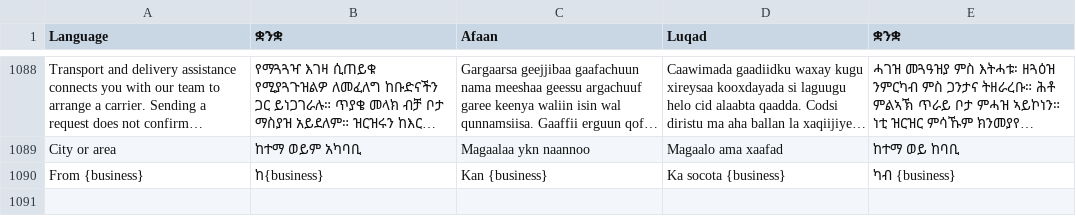
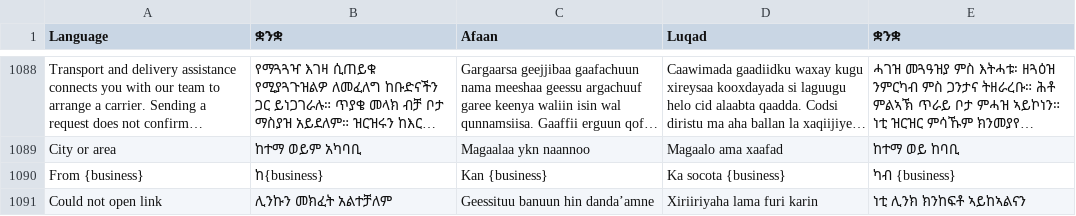
Before and after one commit to falmata-tech/suqpage-saas, a TSV file: locales/interface.tsv, drawn as a sheet; only a part is shown, gaps mark what is left out; long unchanged cells end in ….

Commit message:
Open mobile websites in an in-app browser
FE-053 ADR-0023: validate external links, prefer supported social apps with HTTPS fallback, link merchant descriptions, and show localized launch failures. Focused tests and Android JS export pass; native-device and release checks remain pending.

```diff
--- a/locales/interface.tsv
+++ b/locales/interface.tsv
@@ -1090 +1090,2 @@ City or area	ከተማ ወይም አካባቢ	Magaalaa ykn naannoo	Magaalo ama x
 From {business}	ከ{business}	Kan {business}	Ka socota {business}	ካብ {business}
+Could not open link	ሊንኩን መክፈት አልተቻለም	Geessituu banuun hin danda’amne	Xiriiriyaha lama furi karin	ነቲ ሊንክ ክንከፍቶ ኣይከኣልናን
```
Also changed, not shown: 24 other files.
